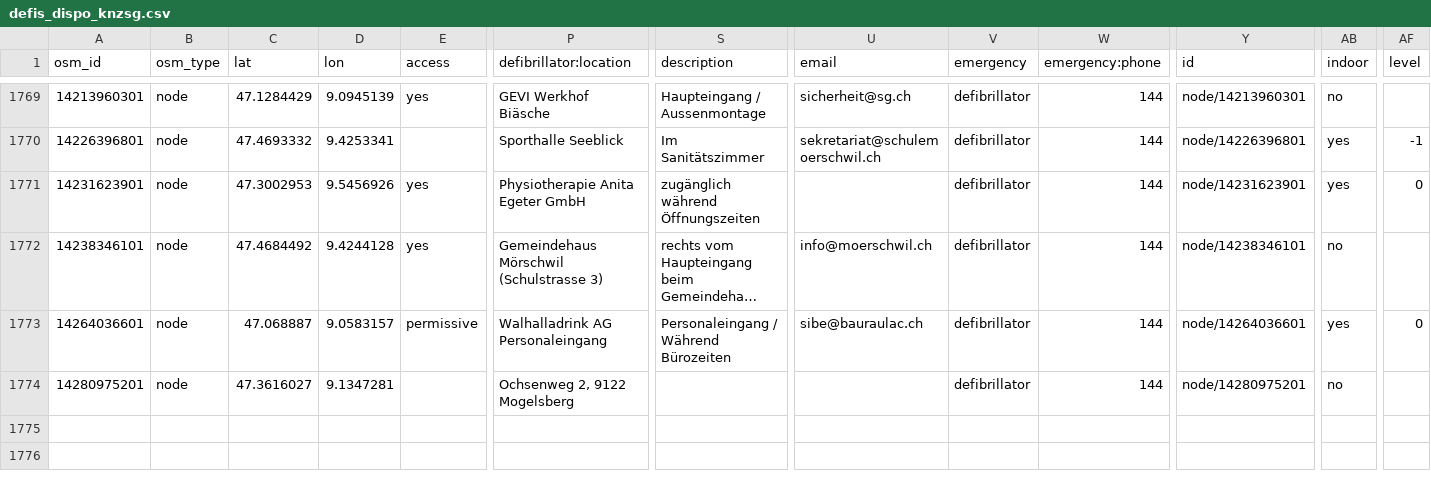
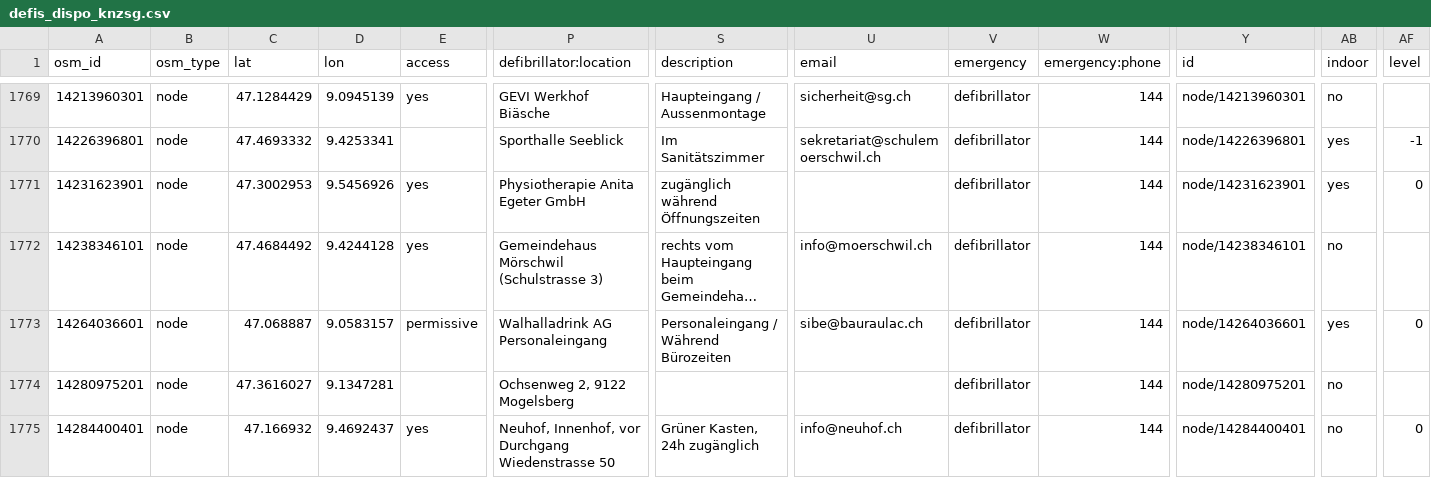
Before and after one commit to defikarte/defi_data, a CSV file: data/csv/defis_dispo_knzsg.csv, drawn as a sheet; only a part is shown, gaps mark what is left out; long unchanged cells end in …; rows hold the shown columns only; the diff names each change by its address in the sheet, - before the commit and + after, or states it on an @@ line.

```diff
--- a/data/csv/defis_dispo_knzsg.csv
+++ b/data/csv/defis_dispo_knzsg.csv
+row 1775: 14284400401 | node | 47.166932 | 9.4692437 | yes | Neuhof, Innenhof, vor Durchgang Wiedenstrasse 50 | Grüner Kasten, 24h zugänglich | info@neuhof.ch | defibrillator | 144 | node/14284400401 | no | 0
```
Also changed, not shown: data/csv/defis_kt_ag.csv, data/csv/defis_kt_be.csv, 10 other files.
